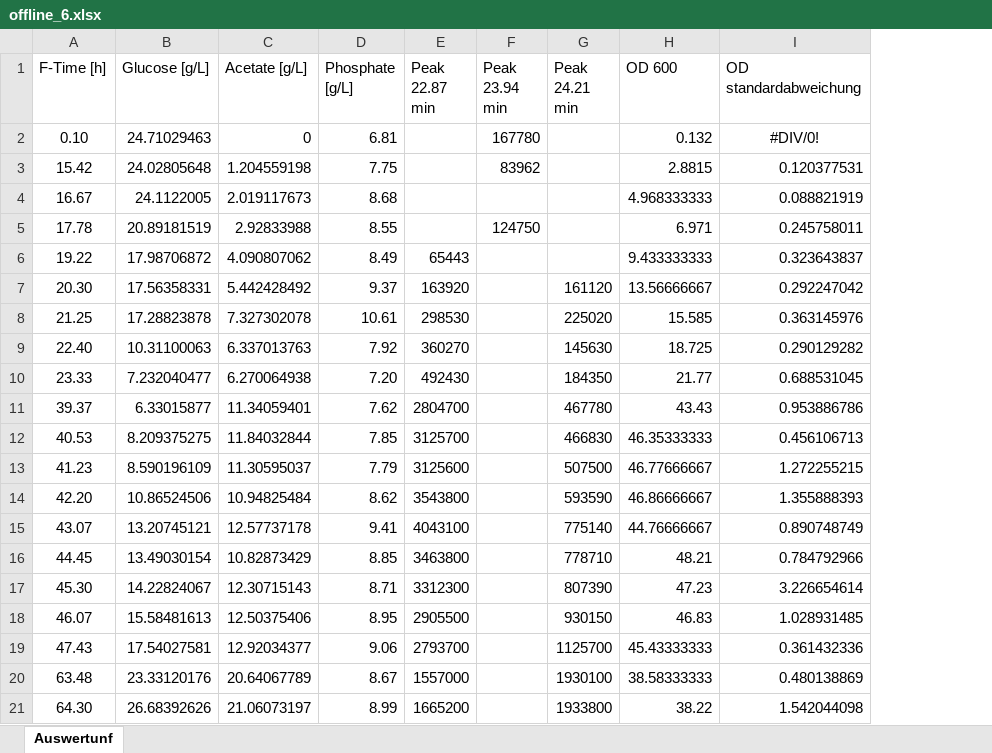
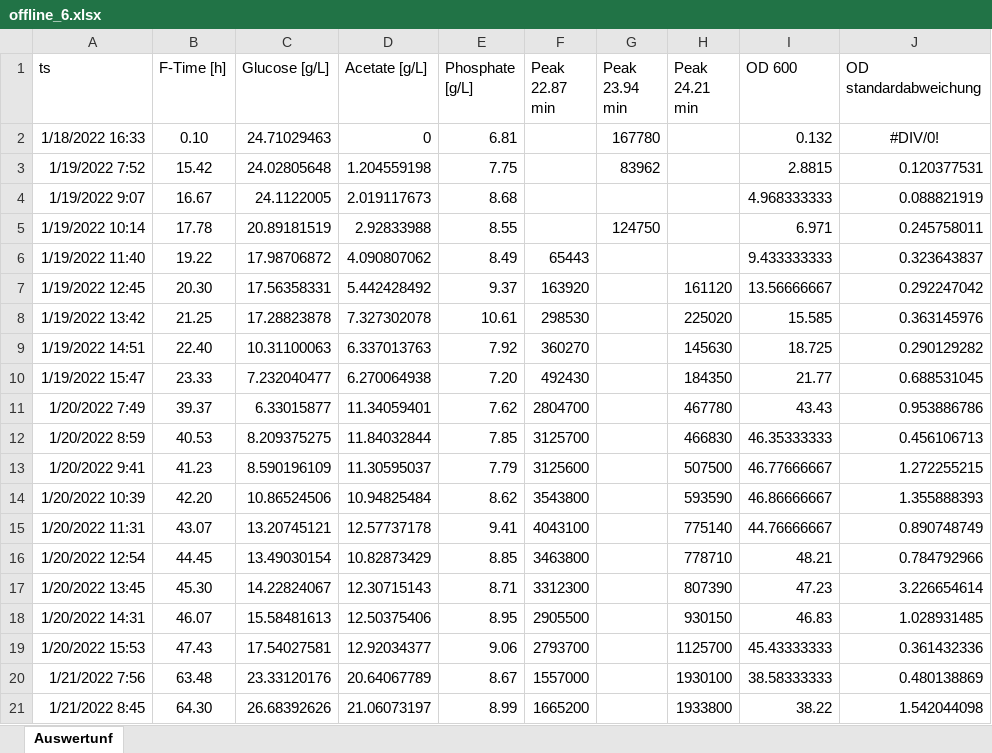
Before and after one commit to VBorodina/biomoni, an Excel workbook: BacillusDaten/Stamm186/F6/offline_6.xlsx, sheet Auswertunf, drawn as a sheet; only a part is shown; values as stored, in another font and other column widths than the file's, no borders; charts and pictures not drawn; the diff names each change by its address in the sheet, - before the commit and + after, or states it on an @@ line.

Commit message:
further update to Bacillus Data (addes "ts" in offline sheet)

```diff
--- a/BacillusDaten/Stamm186/F6/offline_6.xlsx (sheet Auswertunf)
+++ b/BacillusDaten/Stamm186/F6/offline_6.xlsx (sheet Auswertunf)
+column A (ts), rows 2-21: 1/18/2022 16:33 | 1/19/2022 7:52 | 1/19/2022 9:07 | 1/19/2022 10:14 | 1/19/2022 11:40 | 1/19/2022 12:45 | 1/19/2022 13:42 | 1/19/2022 14:51 | 1/19/2022 15:47 | 1/20/2022 7:49 | 1/20/2022 8:59 | 1/20/2022 9:41 | 1/20/2022 10:39 | 1/20/2022 11:31 | 1/20/2022 12:54 | 1/20/2022 13:45 | 1/20/2022 14:31 | 1/20/2022 15:53 | 1/21/2022 7:56 | 1/21/2022 8:45
```
Also changed, not shown: charts or pictures, BacillusDaten/Stamm186/F7/offline_7.xlsx, 10 other files.
